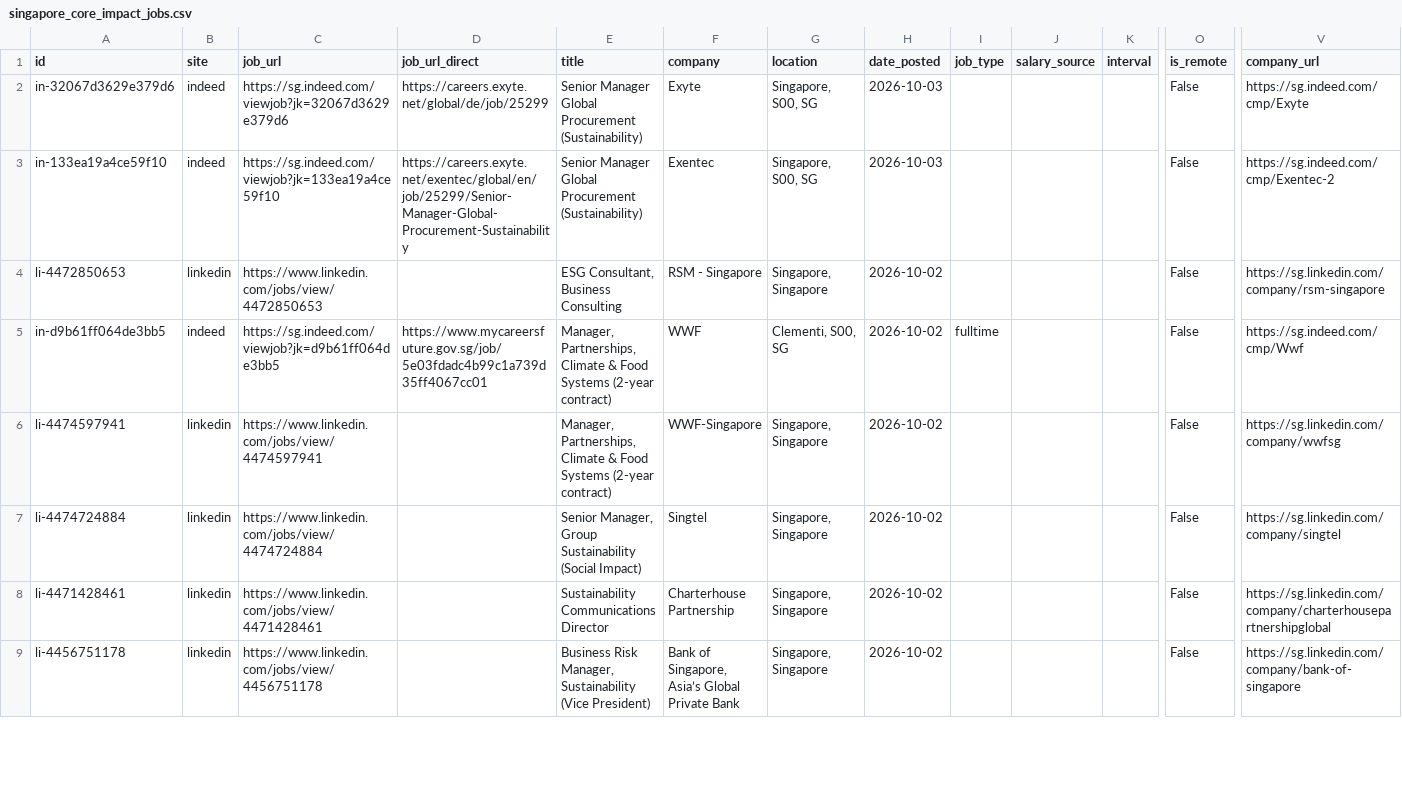
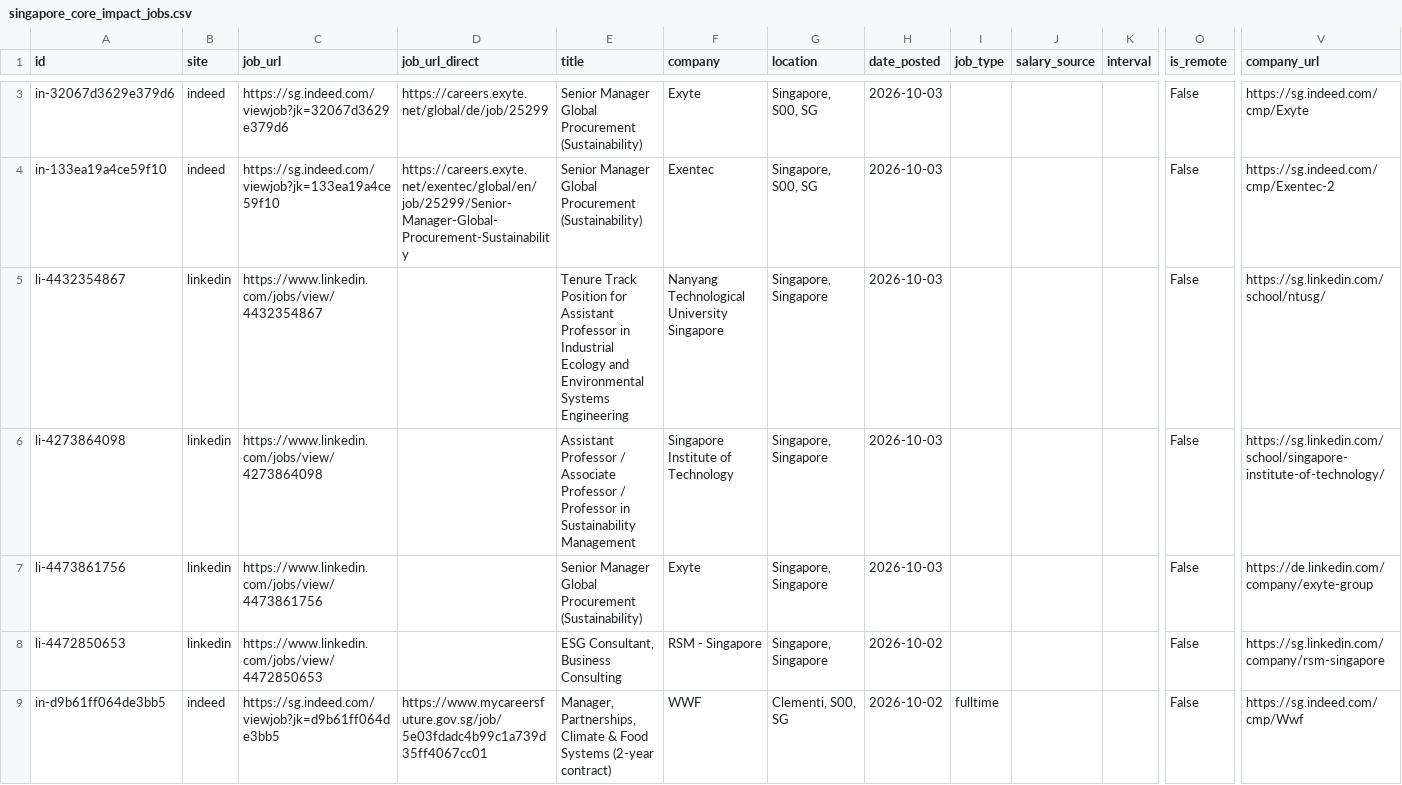
Before and after one commit to phyllispp/impact-jobs, a CSV file: singapore_core_impact_jobs.csv, drawn as a sheet; only a part is shown, gaps mark what is left out; the shorter side is filled out with more unchanged rows; rows hold the shown columns only; the diff covers the shown part only; the diff names each change by its address in the sheet, - before the commit and + after, or states it on an @@ line.

```diff
--- a/singapore_core_impact_jobs.csv
+++ b/singapore_core_impact_jobs.csv
+row 5: li-4432354867 | linkedin | https://www.linkedin.com/jobs/view/4432354867 |  | Tenure Track Position for Assistant Professor in Industrial Ecology and Environmental Systems Engineering | Nanyang Technological University Singapore | Singapore, Singapore | 2026-10-03 |  |  |  | False | https://sg.linkedin.com/school/ntusg/
+row 6: li-4273864098 | linkedin | https://www.linkedin.com/jobs/view/4273864098 |  | Assistant Professor / Associate Professor / Professor in Sustainability Management | Singapore Institute of Technology | Singapore, Singapore | 2026-10-03 |  |  |  | False | https://sg.linkedin.com/school/singapore-institute-of-technology/
+row 7: li-4473861756 | linkedin | https://www.linkedin.com/jobs/view/4473861756 |  | Senior Manager Global Procurement (Sustainability) | Exyte | Singapore, Singapore | 2026-10-03 |  |  |  | False | https://de.linkedin.com/company/exyte-group
```
Also changed, not shown: 1 added row, 6 removed rows and 15 moved rows elsewhere in this file, 1 other file.
